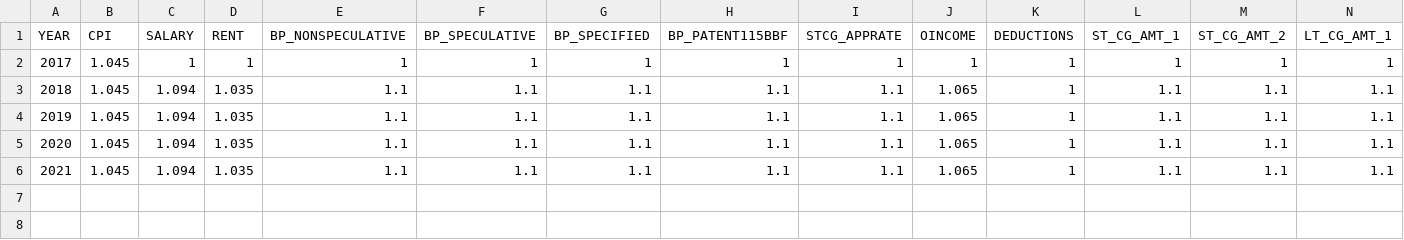
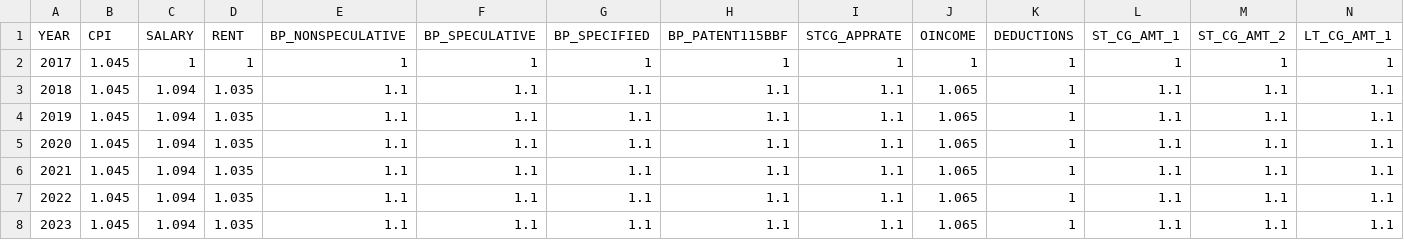
Before and after one commit to TPRU-India/taxcalc, a CSV file: taxcalc/growfactors.csv, drawn as a sheet; only a part is shown; rows hold the shown columns only; the diff names each change by its address in the sheet, - before the commit and + after, or states it on an @@ line.

```diff
--- a/taxcalc/growfactors.csv
+++ b/taxcalc/growfactors.csv
+row 7: 2022 | 1.045 | 1.094 | 1.035 | 1.1 | 1.1 | 1.1 | 1.1 | 1.1 | 1.065 | 1 | 1.1 | 1.1 | 1.1
+row 8: 2023 | 1.045 | 1.094 | 1.035 | 1.1 | 1.1 | 1.1 | 1.1 | 1.1 | 1.065 | 1 | 1.1 | 1.1 | 1.1
```
Also changed, not shown: taxcalc/cit_panel_blowup.csv, 6 other files.
